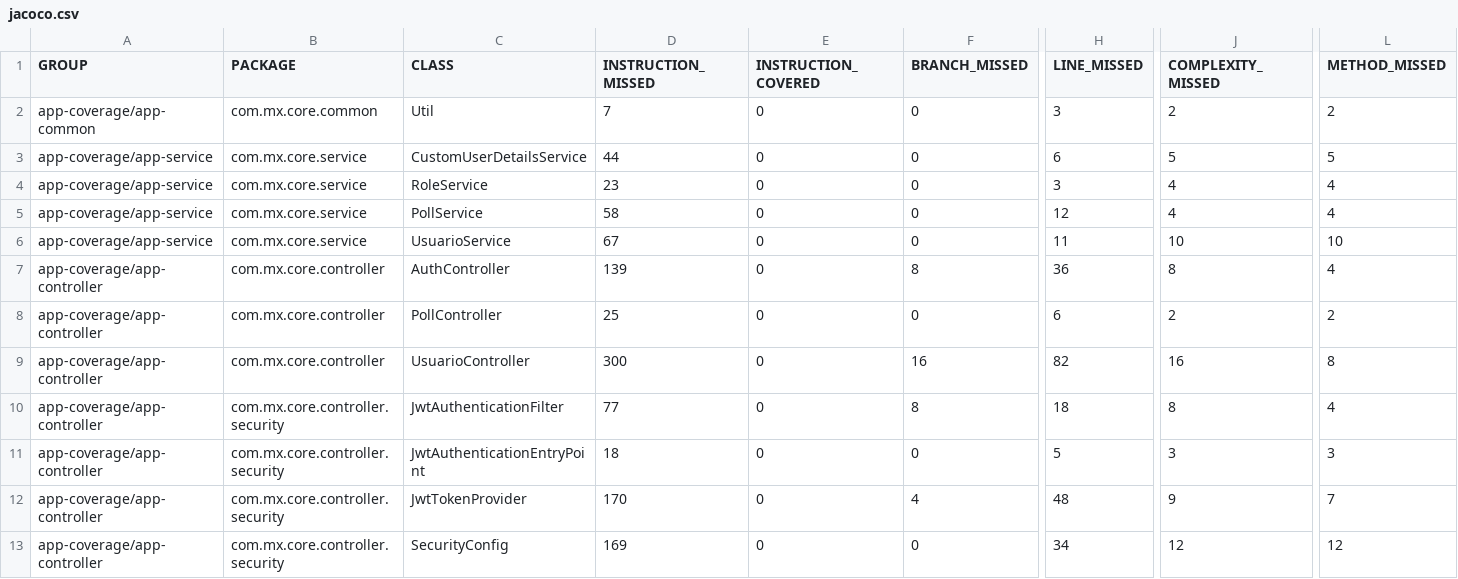
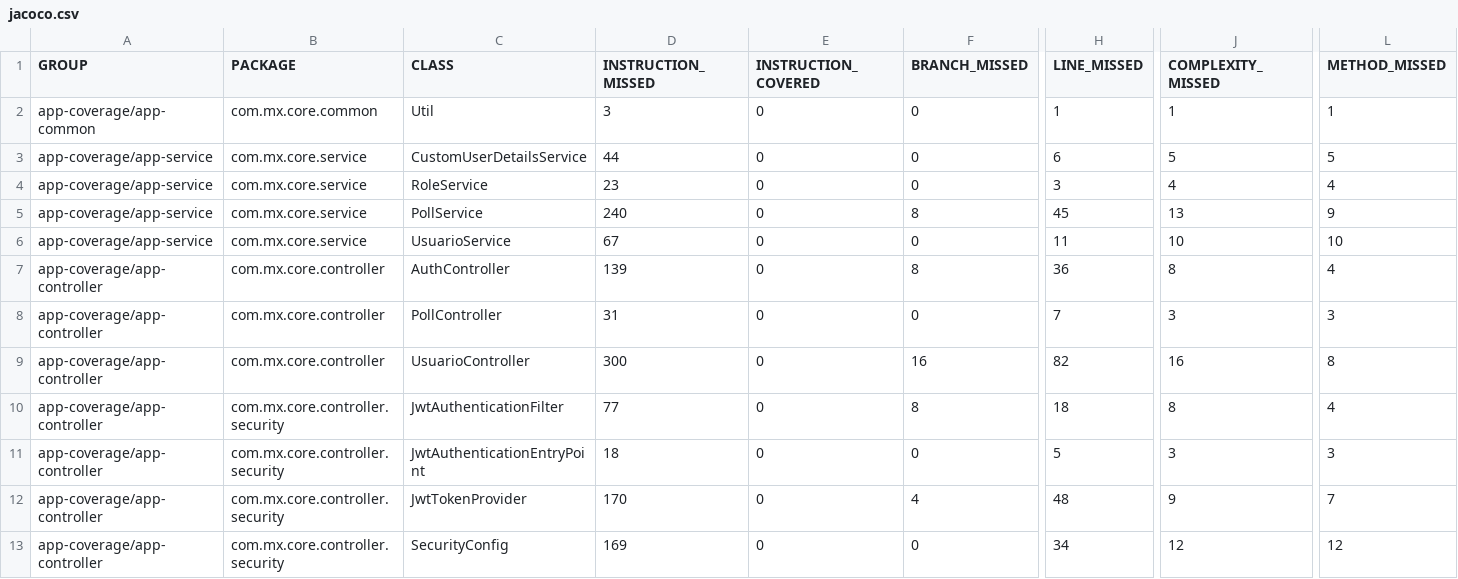
Before and after one commit to Eli-8811/app, a CSV file: app-coverage/target/site/jacoco-aggregate/jacoco.csv, drawn as a sheet; only a part is shown, gaps mark what is left out; the diff names each change by its address in the sheet, - before the commit and + after, or states it on an @@ line.

```diff
--- a/app-coverage/target/site/jacoco-aggregate/jacoco.csv
+++ b/app-coverage/target/site/jacoco-aggregate/jacoco.csv
-D2 (INSTRUCTION_MISSED): 7
+D2 (INSTRUCTION_MISSED): 3
-H2 (LINE_MISSED): 3
+H2 (LINE_MISSED): 1
-J2 (COMPLEXITY_MISSED): 2
+J2 (COMPLEXITY_MISSED): 1
-L2 (METHOD_MISSED): 2
+L2 (METHOD_MISSED): 1
-D5 (INSTRUCTION_MISSED): 58
+D5 (INSTRUCTION_MISSED): 240
-F5 (BRANCH_MISSED): 0
+F5 (BRANCH_MISSED): 8
-H5 (LINE_MISSED): 12
+H5 (LINE_MISSED): 45
-J5 (COMPLEXITY_MISSED): 4
+J5 (COMPLEXITY_MISSED): 13
-L5 (METHOD_MISSED): 4
+L5 (METHOD_MISSED): 9
-D8 (INSTRUCTION_MISSED): 25
+D8 (INSTRUCTION_MISSED): 31
-H8 (LINE_MISSED): 6
+H8 (LINE_MISSED): 7
-J8 (COMPLEXITY_MISSED): 2
+J8 (COMPLEXITY_MISSED): 3
-L8 (METHOD_MISSED): 2
+L8 (METHOD_MISSED): 3
```
Also changed, not shown: 29 other files.
